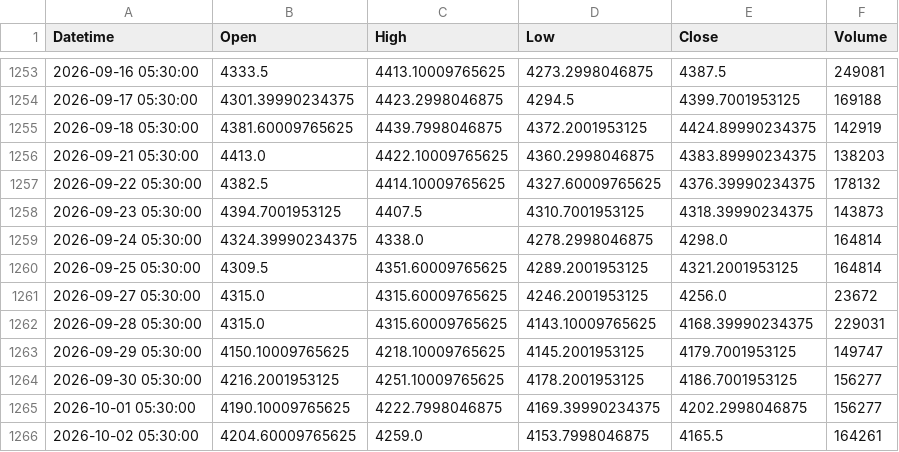
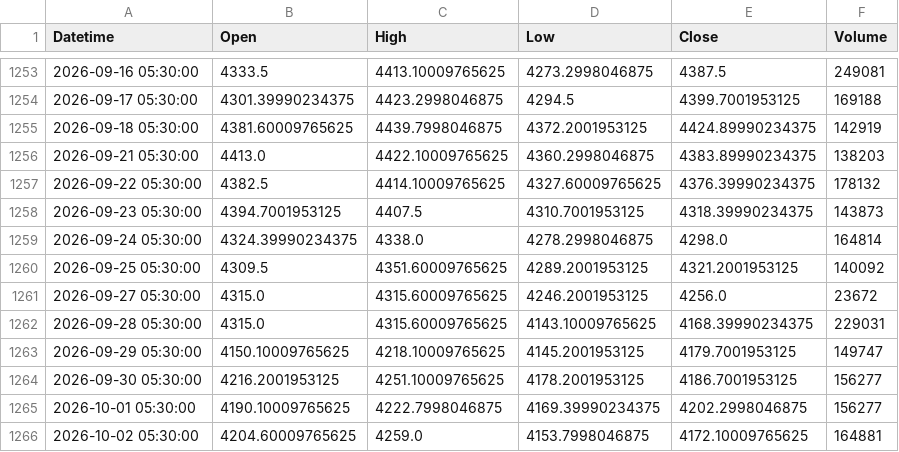
Before and after one commit to shikerkattiyar11-debug/xauusd-gold-data, a CSV file: data/xauusd_1d.csv, drawn as a sheet; only a part is shown, gaps mark what is left out.

```diff
--- a/data/xauusd_1d.csv
+++ b/data/xauusd_1d.csv
@@ -1259,3 +1259,3 @@ Datetime,Open,High,Low,Close,Volume
 2026-09-24 05:30:00,4324.39990234375,4338.0,4278.2998046875,4298.0,164814
-2026-09-25 05:30:00,4309.5,4351.60009765625,4289.2001953125,4321.2001953125,164814
+2026-09-25 05:30:00,4309.5,4351.60009765625,4289.2001953125,4321.2001953125,140092
 2026-09-27 05:30:00,4315.0,4315.60009765625,4246.2001953125,4256.0,23672
@@ -1265,2 +1265,2 @@ Datetime,Open,High,Low,Close,Volume
 2026-10-01 05:30:00,4190.10009765625,4222.7998046875,4169.39990234375,4202.2998046875,156277
-2026-10-02 05:30:00,4204.60009765625,4259.0,4153.7998046875,4165.5,164261
+2026-10-02 05:30:00,4204.60009765625,4259.0,4153.7998046875,4172.10009765625,164881
```
Also changed, not shown: data/xauusd_10m.csv, data/xauusd_15m.csv, 3 other files.
